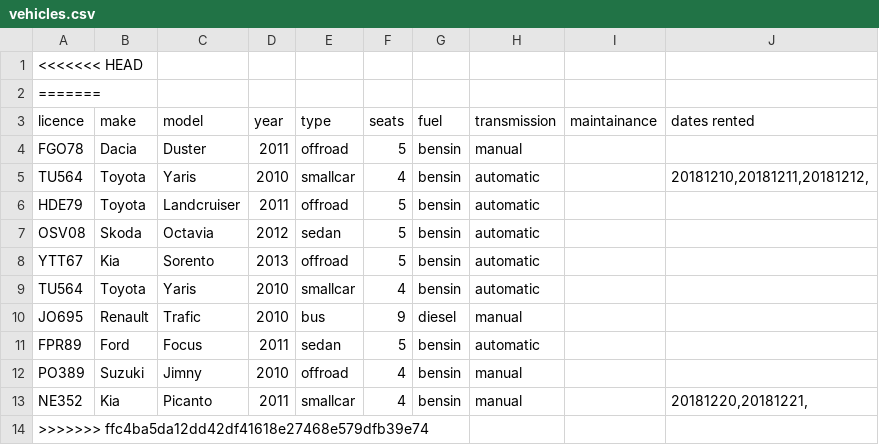
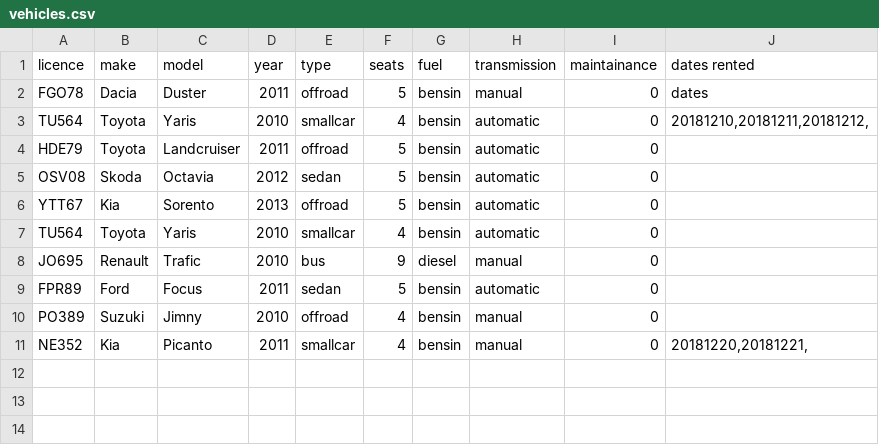
Before and after one commit to reynirf/verklegtnamskeid, a CSV file: data/vehicles.csv, drawn as a sheet.

Commit message:
laga vehicles csv

```diff
--- a/data/vehicles.csv
+++ b/data/vehicles.csv
@@ -1,14 +1,11 @@
-<<<<<<< HEAD
-=======
 licence;make;model;year;type;seats;fuel;transmission;maintainance;dates rented
-FGO78;Dacia;Duster;2011;offroad;5;bensin;manual;;
-TU564;Toyota;Yaris;2010;smallcar;4;bensin;automatic;;20181210,20181211,20181212,
-HDE79;Toyota;Landcruiser;2011;offroad;5;bensin;automatic;;
-OSV08;Skoda;Octavia;2012;sedan;5;bensin;automatic;;
-YTT67;Kia;Sorento;2013;offroad;5;bensin;automatic;;
-TU564;Toyota;Yaris;2010;smallcar;4;bensin;automatic;;
-JO695;Renault;Trafic;2010;bus;9;diesel;manual;;
-FPR89;Ford;Focus;2011;sedan;5;bensin;automatic;;
-PO389;Suzuki;Jimny;2010;offroad;4;bensin;manual;;
-NE352;Kia;Picanto;2011;smallcar;4;bensin;manual;;20181220,20181221,
->>>>>>> ffc4ba5da12dd42df41618e27468e579dfb39e74
+FGO78;Dacia;Duster;2011;offroad;5;bensin;manual;0;dates
+TU564;Toyota;Yaris;2010;smallcar;4;bensin;automatic;0;20181210,20181211,20181212,
+HDE79;Toyota;Landcruiser;2011;offroad;5;bensin;automatic;0;
+OSV08;Skoda;Octavia;2012;sedan;5;bensin;automatic;0;
+YTT67;Kia;Sorento;2013;offroad;5;bensin;automatic;0;
+TU564;Toyota;Yaris;2010;smallcar;4;bensin;automatic;0;
+JO695;Renault;Trafic;2010;bus;9;diesel;manual;0;
+FPR89;Ford;Focus;2011;sedan;5;bensin;automatic;0;
+PO389;Suzuki;Jimny;2010;offroad;4;bensin;manual;0;
+NE352;Kia;Picanto;2011;smallcar;4;bensin;manual;0;20181220,20181221,
```
Also changed, not shown: 1 other file.
